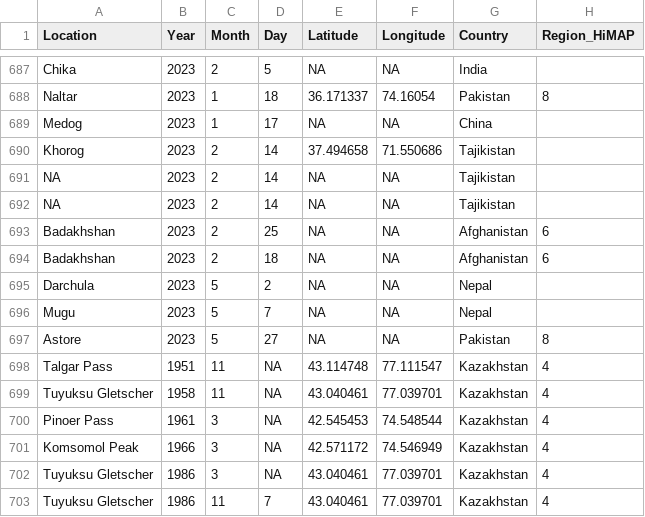
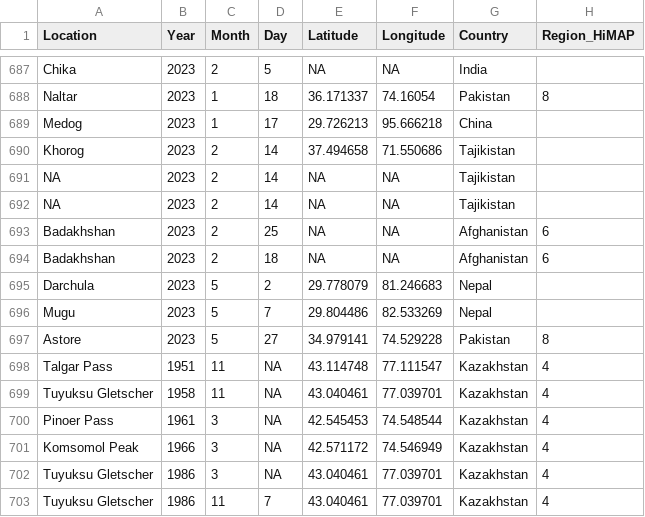
Before and after one commit to fidelsteiner/HiAVAL, a CSV file: HiAVALDB.csv, drawn as a sheet; only a part is shown, gaps mark what is left out; the diff names each change by its address in the sheet, - before the commit and + after, or states it on an @@ line.

Commit message:
edited coordinates 2023 events

```diff
--- a/HiAVALDB.csv
+++ b/HiAVALDB.csv
-E689 (Latitude): NA
+E689 (Latitude): 29.726213
-F689 (Longitude): NA
+F689 (Longitude): 95.666218
-E695 (Latitude): NA
+E695 (Latitude): 29.778079
-F695 (Longitude): NA
+F695 (Longitude): 81.246683
-E696 (Latitude): NA
+E696 (Latitude): 29.804486
-F696 (Longitude): NA
+F696 (Longitude): 82.533269
-E697 (Latitude): NA
+E697 (Latitude): 34.979141
-F697 (Longitude): NA
+F697 (Longitude): 74.529228
```
